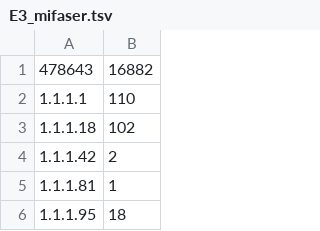
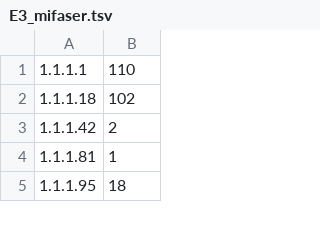
Before and after one commit to Kobie-Kirven/zebrafishGutMicrobiome, a TSV file: mifaser/E3_mifaser.tsv, drawn as a sheet; only a part is shown.

```diff
--- a/mifaser/E3_mifaser.tsv
+++ b/mifaser/E3_mifaser.tsv
@@ -1,2 +1 @@
-478643	16882
 1.1.1.1	110
```
Also changed, not shown: mifaser/E1_mifaser.tsv, mifaser/E5_mifaser.tsv, 9 other files.
